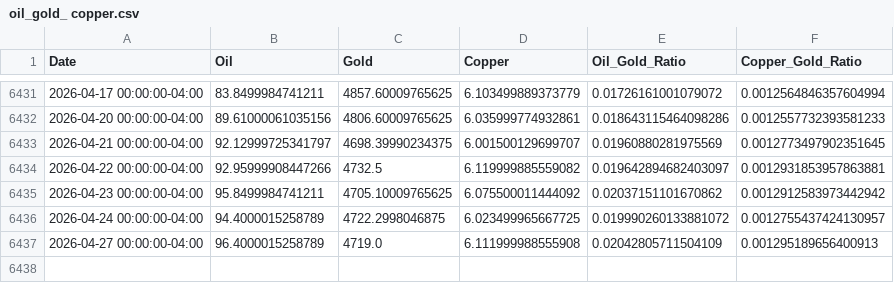
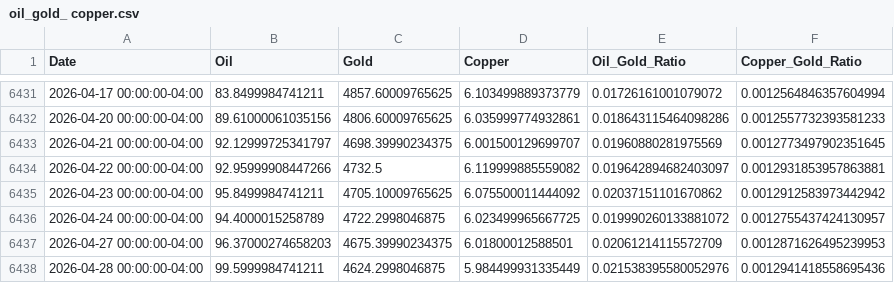
Before and after one commit to rekslee/jiucai, a CSV file: data/oil_gold_ copper.csv, drawn as a sheet; only a part is shown, gaps mark what is left out.

```diff
--- a/data/oil_gold_ copper.csv
+++ b/data/oil_gold_ copper.csv
@@ -6436,2 +6436,3 @@ Date,Oil,Gold,Copper,Oil_Gold_Ratio,Copper_Gold_Ratio
 2026-04-24 00:00:00-04:00,94.4000015258789,4722.2998046875,6.023499965667725,0.019990260133881072,0.0012755437424130957
-2026-04-27 00:00:00-04:00,96.4000015258789,4719.0,6.111999988555908,0.02042805711504109,0.001295189656400913
+2026-04-27 00:00:00-04:00,96.37000274658203,4675.39990234375,6.01800012588501,0.02061214115572709,0.0012871626495239953
+2026-04-28 00:00:00-04:00,99.5999984741211,4624.2998046875,5.984499931335449,0.021538395580052976,0.0012941418558695436
```
Also changed, not shown: data/fred_financial.csv.
